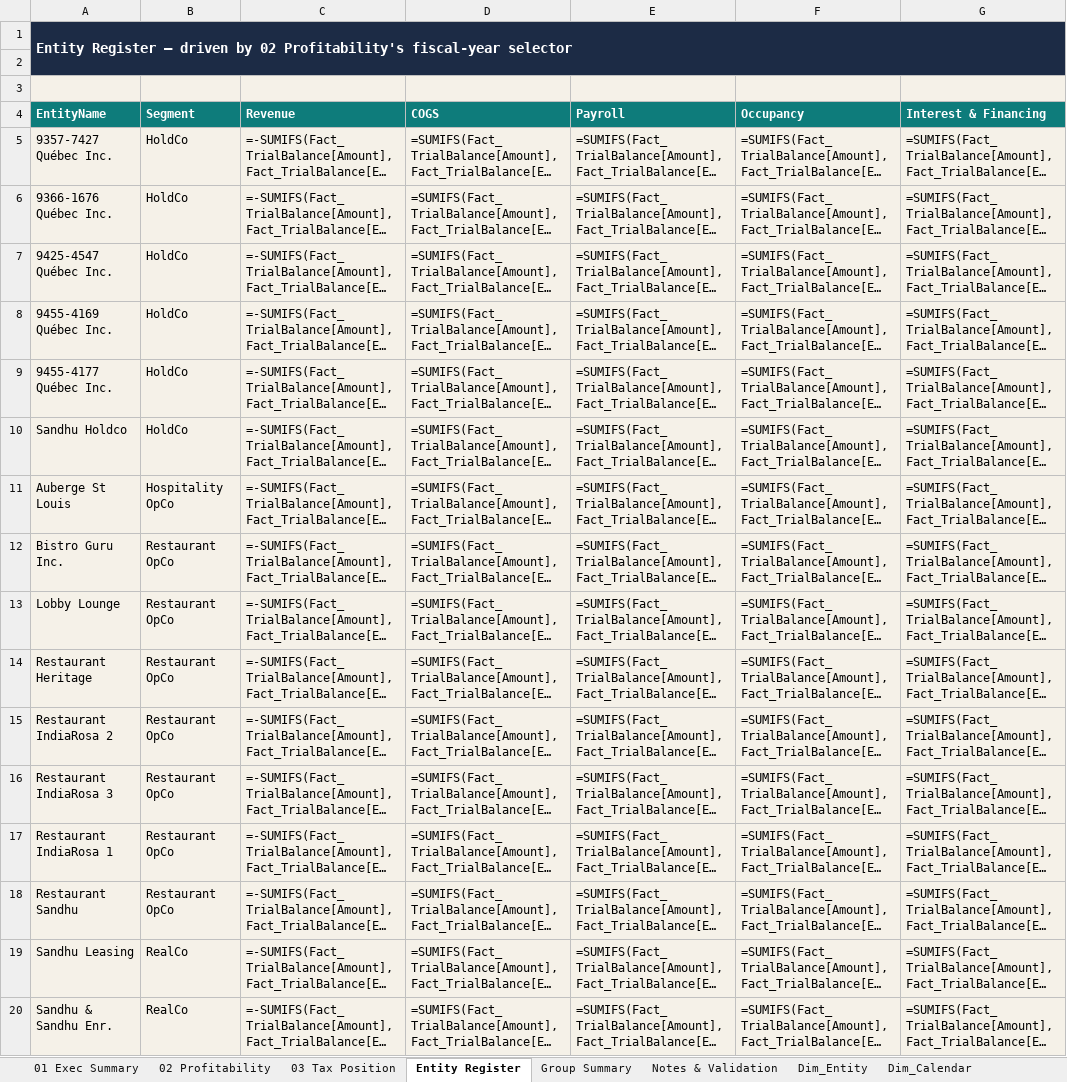
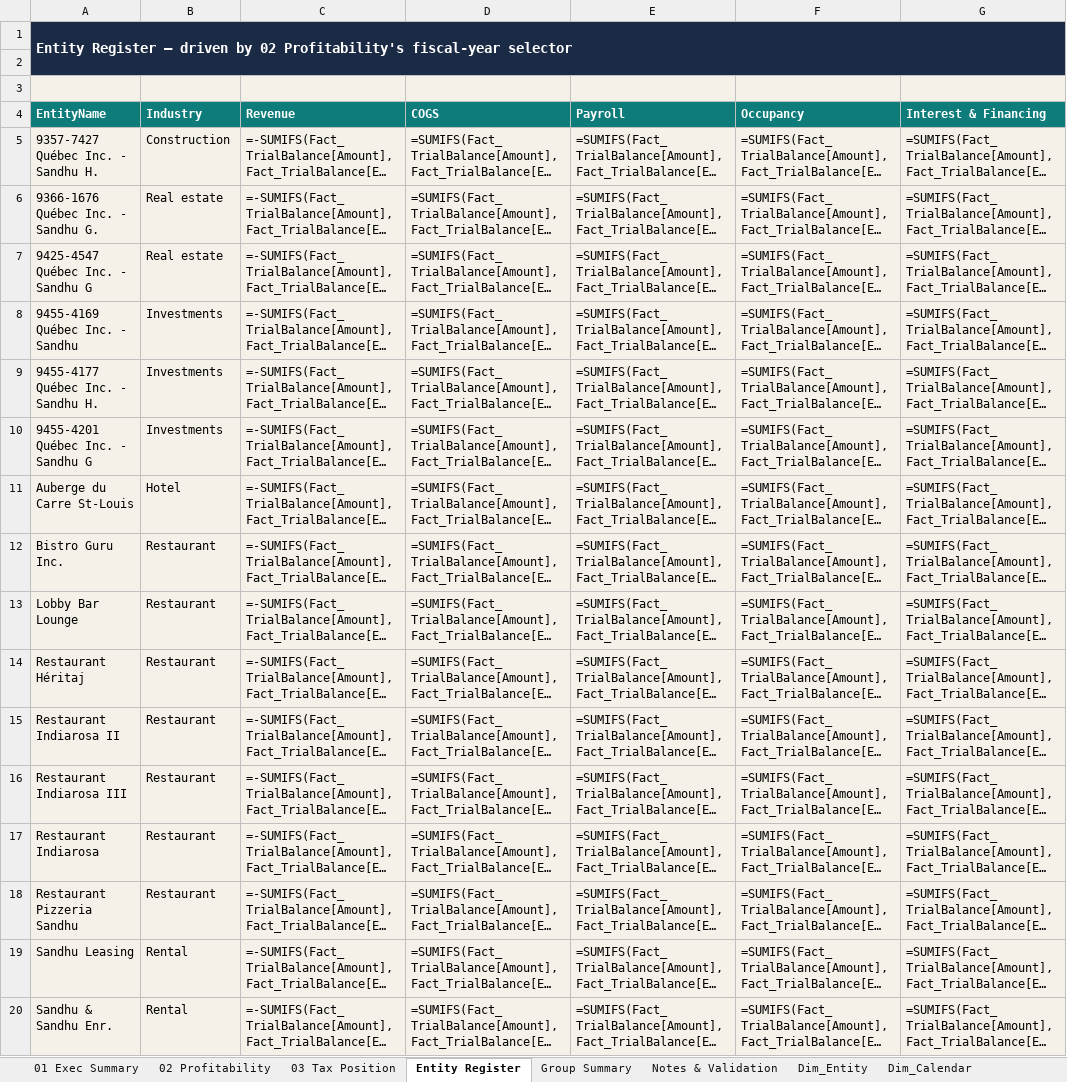
Before and after one commit to shardcrypto87-spec/Analysis, an Excel workbook: output/Sandhu_Group_Interactive_Dashboard.xlsx, sheet Entity Register, drawn as a sheet; only a part is shown; long unchanged cells end in …; values as stored, in another font and other column widths than the file's, no borders; formulas without a stored value are shown as written; conditional formats and table styles not drawn; the diff names each change by its address in the sheet, - before the commit and + after, or states it on an @@ line.

```diff
--- a/output/Sandhu_Group_Interactive_Dashboard.xlsx (sheet Entity Register)
+++ b/output/Sandhu_Group_Interactive_Dashboard.xlsx (sheet Entity Register)
-B4: Segment
+B4: Industry
-A5 (EntityName): 9357-7427 Québec Inc.
+A5 (EntityName): 9357-7427 Québec Inc. - Sandhu H.
-B5 (Industry): HoldCo
+B5 (Industry): Construction
-A6 (EntityName): 9366-1676 Québec Inc.
+A6 (EntityName): 9366-1676 Québec Inc. - Sandhu G.
-B6:B7 (Industry): HoldCo
+B6:B7 (Industry): Real estate
-A7 (EntityName): 9425-4547 Québec Inc.
+A7 (EntityName): 9425-4547 Québec Inc. - Sandhu G
-A8 (EntityName): 9455-4169 Québec Inc.
+A8 (EntityName): 9455-4169 Québec Inc. - Sandhu
-B8:B10 (Industry): HoldCo
+B8:B10 (Industry): Investments
-A9 (EntityName): 9455-4177 Québec Inc.
+A9 (EntityName): 9455-4177 Québec Inc. - Sandhu H.
-A10 (EntityName): Sandhu Holdco
+A10 (EntityName): 9455-4201 Québec Inc. - Sandhu G
-A11 (EntityName): Auberge St Louis
+A11 (EntityName): Auberge du Carre St-Louis
-B11 (Industry): Hospitality OpCo
+B11 (Industry): Hotel
-B12:B18 (Industry): Restaurant OpCo
+B12:B18 (Industry): Restaurant
-A13 (EntityName): Lobby Lounge
+A13 (EntityName): Lobby Bar Lounge
-A14 (EntityName): Restaurant Heritage
+A14 (EntityName): Restaurant Héritaj
-A15 (EntityName): Restaurant IndiaRosa 2
+A15 (EntityName): Restaurant Indiarosa II
-A16 (EntityName): Restaurant IndiaRosa 3
+A16 (EntityName): Restaurant Indiarosa III
-A17 (EntityName): Restaurant IndiaRosa 1
+A17 (EntityName): Restaurant Indiarosa
-A18 (EntityName): Restaurant Sandhu
+A18 (EntityName): Restaurant Pizzeria Sandhu
-B19:B20 (Industry): RealCo
+B19:B20 (Industry): Rental
```
Also changed, not shown: sheet Fact_TrialBalance, sheet 01 Exec Summary, sheet Dim_Entity, sheet Notes & Validation, sheet 02 Profitability, charts or pictures, 6 other files.
